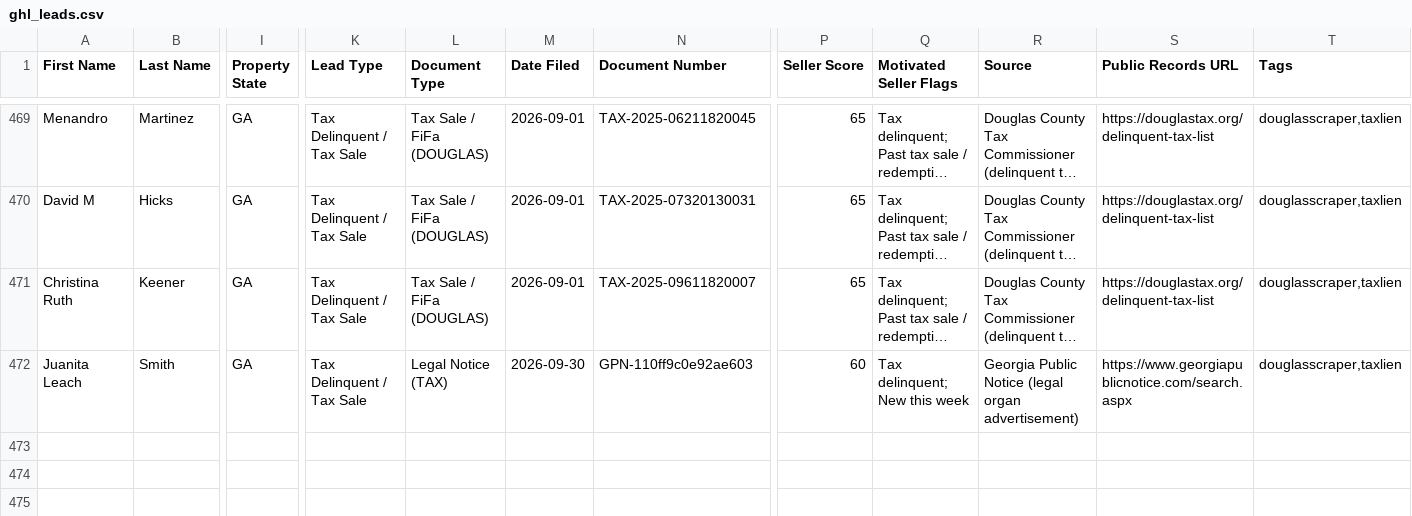
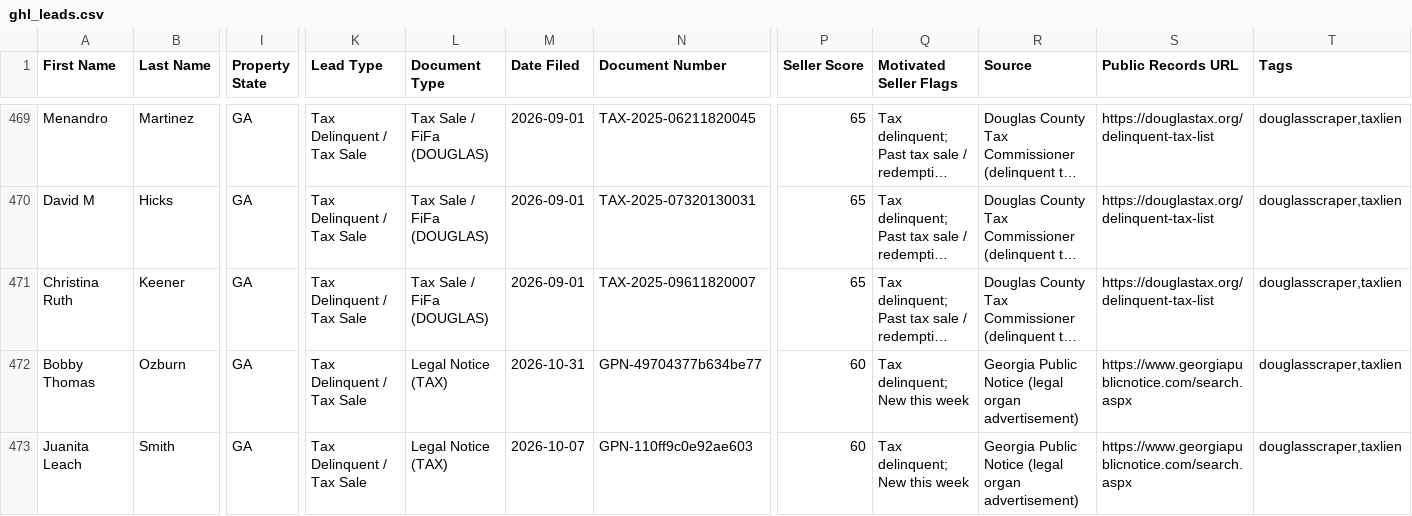
Before and after one commit to terrellkday/Douglas-Leads-Scraper, a CSV file: dashboard/ghl_leads.csv, drawn as a sheet; only a part is shown, gaps mark what is left out; long unchanged cells end in …; addresses are those after the commit; rows hold the shown columns only; the diff names each change by its address in the sheet, - before the commit and + after, or states it on an @@ line.

```diff
--- a/dashboard/ghl_leads.csv
+++ b/dashboard/ghl_leads.csv
+row 472: Bobby Thomas | Ozburn | GA | Tax Delinquent / Tax Sale | Legal Notice (TAX) | 2026-10-31 | GPN-49704377b634be77 | 60 | Tax delinquent; New this week | Georgia Public Notice (legal organ advertisement) | https://www.georgiapublicnotice.com/search.aspx | douglasscraper,taxlien
-M473 (Date Filed): 2026-09-30
+M473 (Date Filed): 2026-10-07
```
Also changed, not shown: data/ghl_leads.csv, 7 other files.
